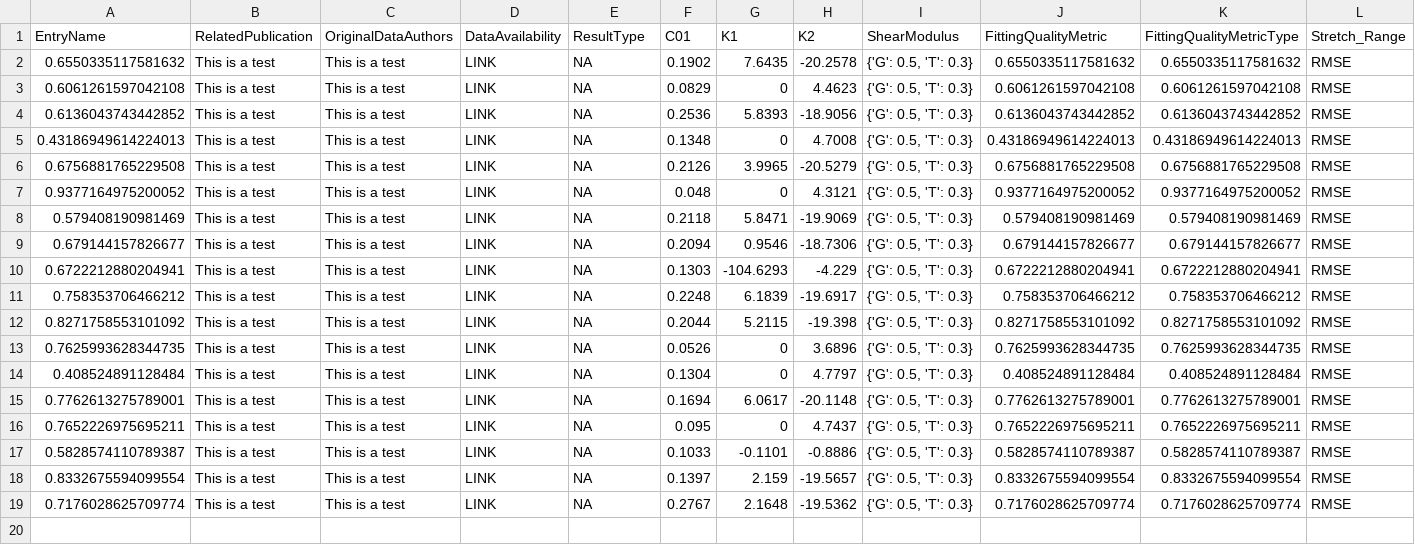
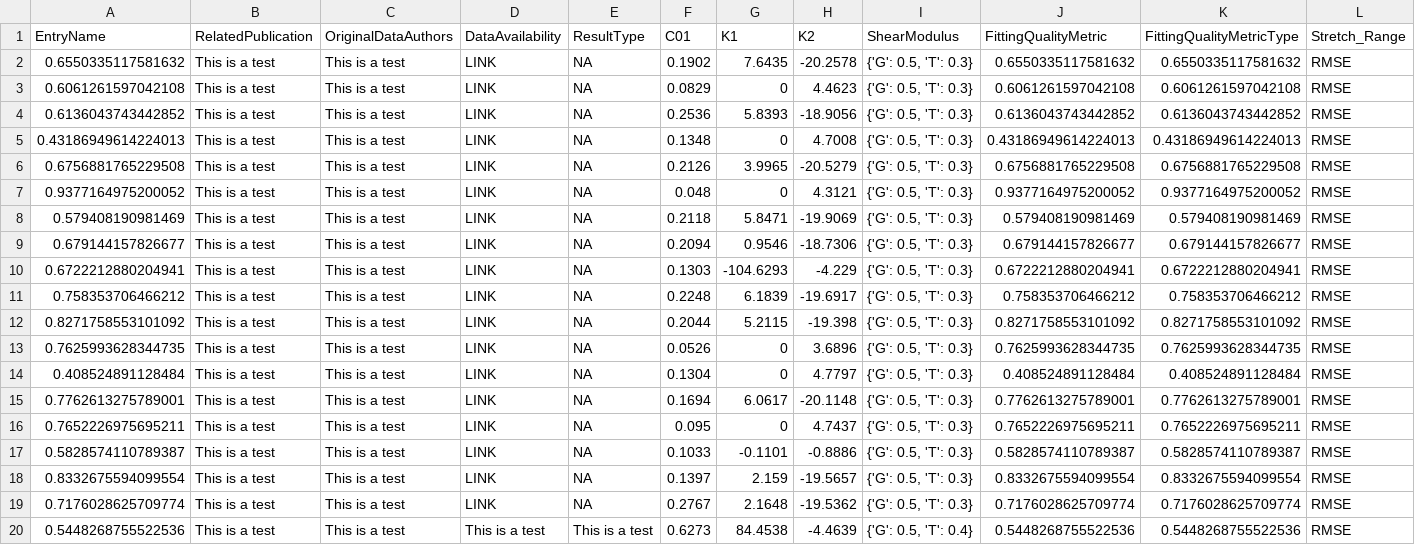
Before and after one commit to Fit2Tissue/Hyperelastic-Material-Models, a CSV file: HGO-Model1_Results.csv, drawn as a sheet; only a part is shown; rows hold the shown columns only; the diff names each change by its address in the sheet, - before the commit and + after, or states it on an @@ line.

Commit message:
Append results for HGO-Model1 with note

```diff
--- a/HGO-Model1_Results.csv
+++ b/HGO-Model1_Results.csv
+row 20: 0.5448268755522536 | This is a test | This is a test | This is a test | This is a test | 0.6273 | 84.4538 | -4.4639 | {'G': 0.5, 'T': 0.4} | 0.5448268755522536 | 0.5448268755522536 | RMSE
```
